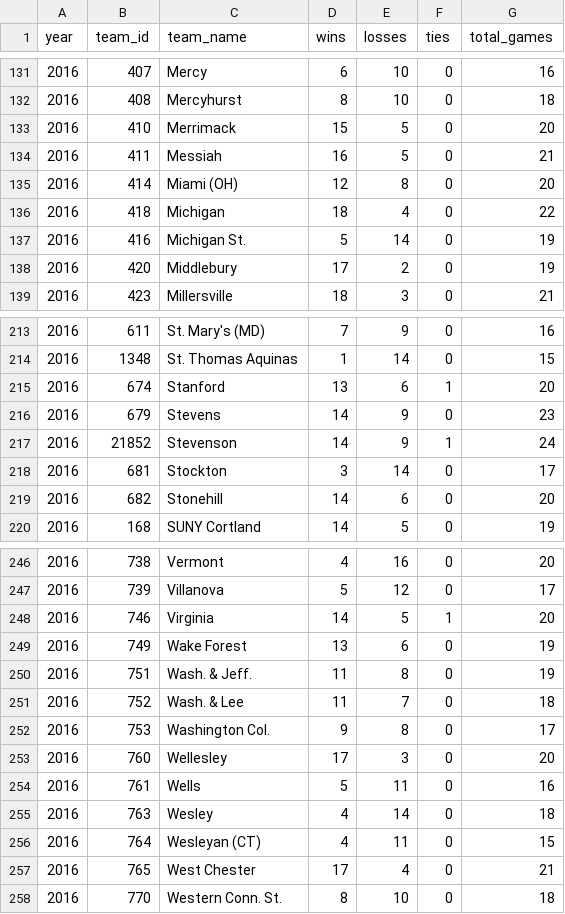
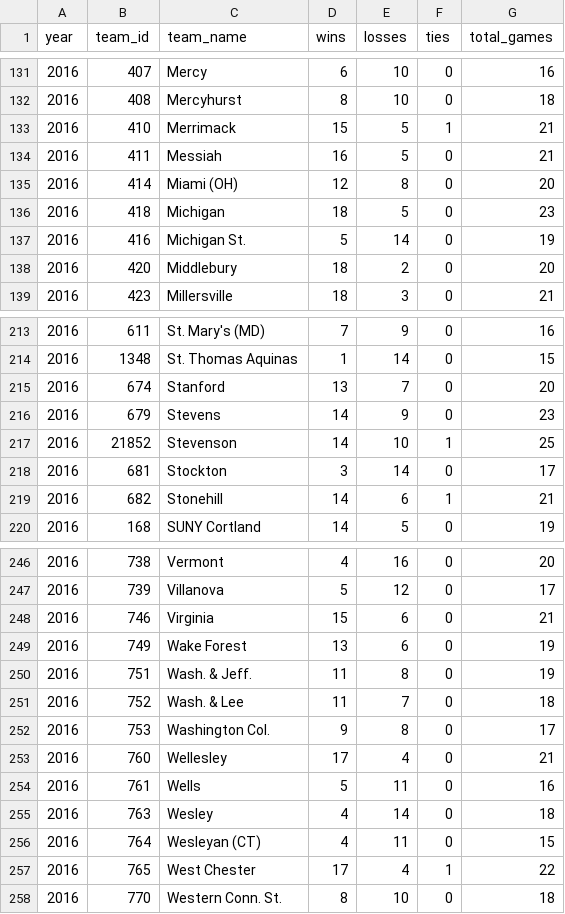
Before and after one commit to octonion/field_hockey, a CSV file: csv/ncaa_records_2016.csv, drawn as a sheet; only a part is shown, gaps mark what is left out; the diff covers the shown part only.

```diff
--- a/csv/ncaa_records_2016.csv
+++ b/csv/ncaa_records_2016.csv
@@ -132,8 +132,8 @@ year,team_id,team_name,wins,losses,ties,total_games
 2016,408,Mercyhurst,8,10,0,18
-2016,410,Merrimack,15,5,0,20
+2016,410,Merrimack,15,5,1,21
 2016,411,Messiah,16,5,0,21
 2016,414,Miami (OH),12,8,0,20
-2016,418,Michigan,18,4,0,22
+2016,418,Michigan,18,5,0,23
 2016,416,Michigan St.,5,14,0,19
-2016,420,Middlebury,17,2,0,19
+2016,420,Middlebury,18,2,0,20
 2016,423,Millersville,18,3,0,21
@@ -214,7 +214,7 @@ year,team_id,team_name,wins,losses,ties,total_games
 2016,1348,St. Thomas Aquinas,1,14,0,15
-2016,674,Stanford,13,6,1,20
+2016,674,Stanford,13,7,0,20
 2016,679,Stevens,14,9,0,23
-2016,21852,Stevenson,14,9,1,24
+2016,21852,Stevenson,14,10,1,25
 2016,681,Stockton,3,14,0,17
-2016,682,Stonehill,14,6,0,20
+2016,682,Stonehill,14,6,1,21
 2016,168,SUNY Cortland,14,5,0,19
@@ -247,3 +247,3 @@ year,team_id,team_name,wins,losses,ties,total_games
 2016,739,Villanova,5,12,0,17
-2016,746,Virginia,14,5,1,20
+2016,746,Virginia,15,6,0,21
 2016,749,Wake Forest,13,6,0,19
@@ -252,3 +252,3 @@ year,team_id,team_name,wins,losses,ties,total_games
 2016,753,Washington Col.,9,8,0,17
-2016,760,Wellesley,17,3,0,20
+2016,760,Wellesley,17,4,0,21
 2016,761,Wells,5,11,0,16
@@ -256,3 +256,3 @@ year,team_id,team_name,wins,losses,ties,total_games
 2016,764,Wesleyan (CT),4,11,0,15
-2016,765,West Chester,17,4,0,21
+2016,765,West Chester,17,4,1,22
 2016,770,Western Conn. St.,8,10,0,18
```
Also changed, not shown: 29 edited cells elsewhere in this file, csv/ncaa_games_2016.csv, sos/current_ranking.csv, 11 other files.
